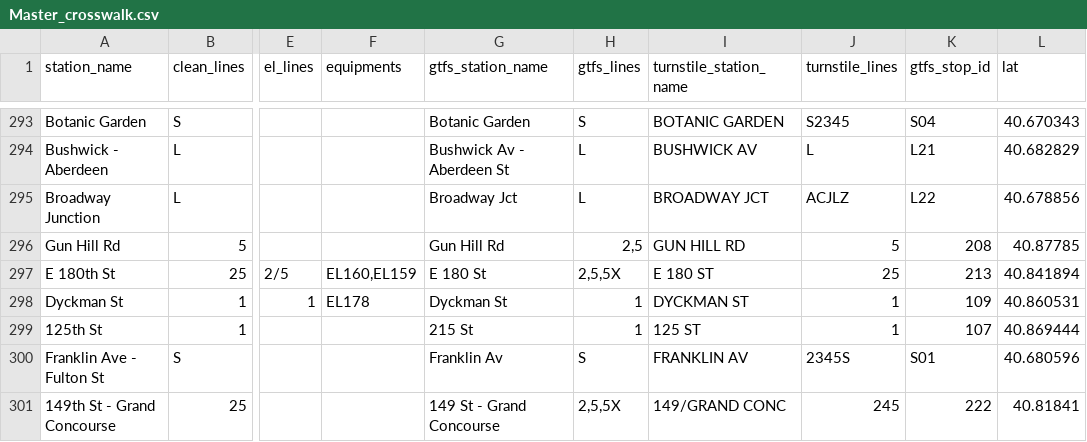
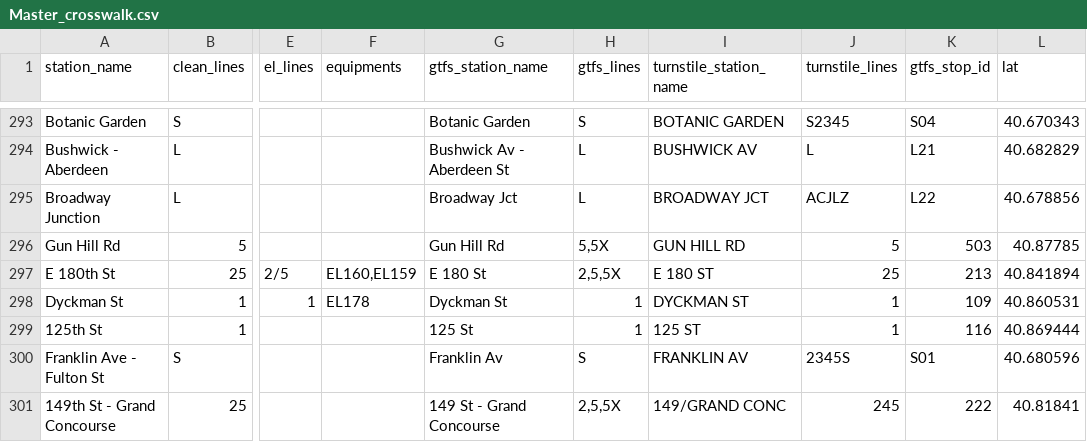
Before and after one commit to tsdataclinic/mta, a CSV file: data/crosswalk/Master_crosswalk.csv, drawn as a sheet; only a part is shown, gaps mark what is left out; the diff covers the shown part only; the diff names each change by its address in the sheet, - before the commit and + after, or states it on an @@ line.

Commit message:
fixing GTFS mapping issues

```diff
--- a/data/crosswalk/Master_crosswalk.csv
+++ b/data/crosswalk/Master_crosswalk.csv
-H296 (gtfs_lines): 2,5
+H296 (gtfs_lines): 5,5X
-K296 (gtfs_stop_id): 208
+K296 (gtfs_stop_id): 503
-G299 (gtfs_station_name): 215 St
+G299 (gtfs_station_name): 125 St
-K299 (gtfs_stop_id): 107
+K299 (gtfs_stop_id): 116
```
Also changed, not shown: 3 added rows and 121 edited cells elsewhere in this file.
